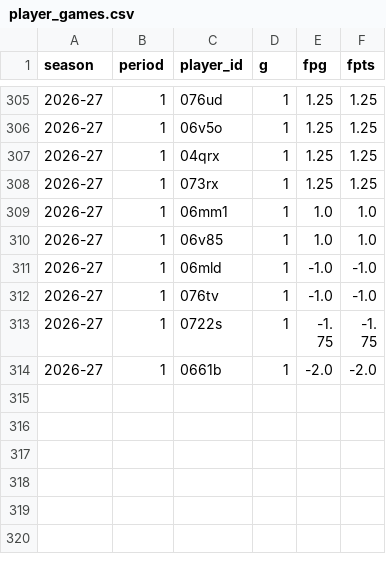
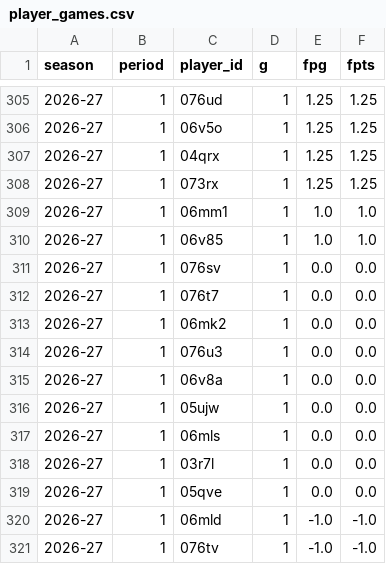
Before and after one commit to salty-api/fantrax-dashboard, a CSV file: data/player_games.csv, drawn as a sheet; only a part is shown, gaps mark what is left out; the shorter side is filled out with more unchanged rows.

```diff
--- a/data/player_games.csv
+++ b/data/player_games.csv
@@ -310,2 +310,11 @@ season,period,player_id,g,fpg,fpts
 2026-27,1,06v85,1,1.0,1.0
+2026-27,1,076sv,1,0.0,0.0
+2026-27,1,076t7,1,0.0,0.0
+2026-27,1,06mk2,1,0.0,0.0
+2026-27,1,076u3,1,0.0,0.0
+2026-27,1,06v8a,1,0.0,0.0
+2026-27,1,05ujw,1,0.0,0.0
+2026-27,1,06mls,1,0.0,0.0
+2026-27,1,03r7l,1,0.0,0.0
+2026-27,1,05qve,1,0.0,0.0
 2026-27,1,06mld,1,-1.0,-1.0
```
Also changed, not shown: 7 other files.
